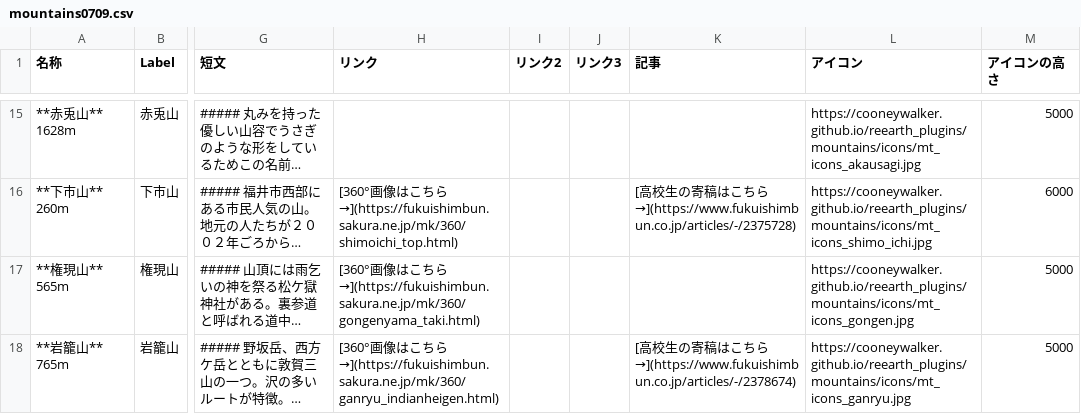
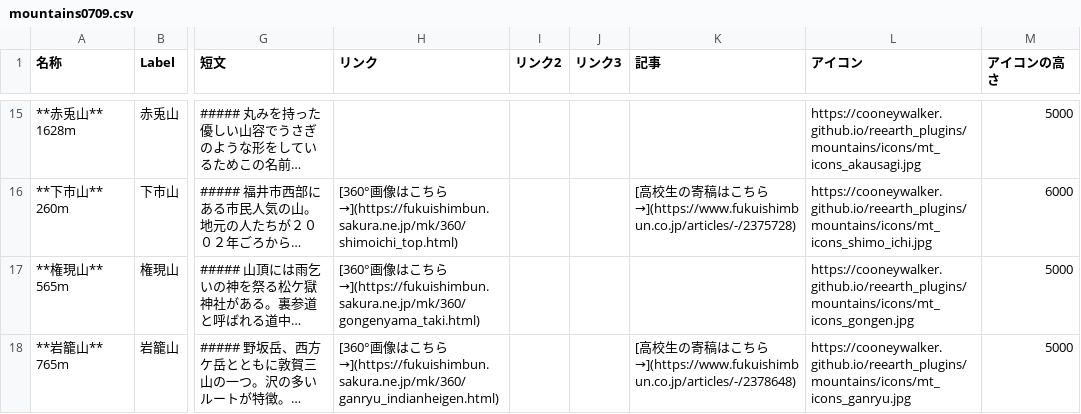
Before and after one commit to cooneywalker/reearth_plugins, a CSV file: mountains/mountains0709.csv, drawn as a sheet; only a part is shown, gaps mark what is left out; long unchanged cells end in …; the diff names each change by its address in the sheet, - before the commit and + after, or states it on an @@ line.

Commit message:
Update mountains0709.csv

```diff
--- a/mountains/mountains0709.csv
+++ b/mountains/mountains0709.csv
-K18 (記事): …ちら→](https://www.fukuishimbun.co.jp/articles/-/2378674)
+K18 (記事): …ちら→](https://www.fukuishimbun.co.jp/articles/-/2378648)
```
